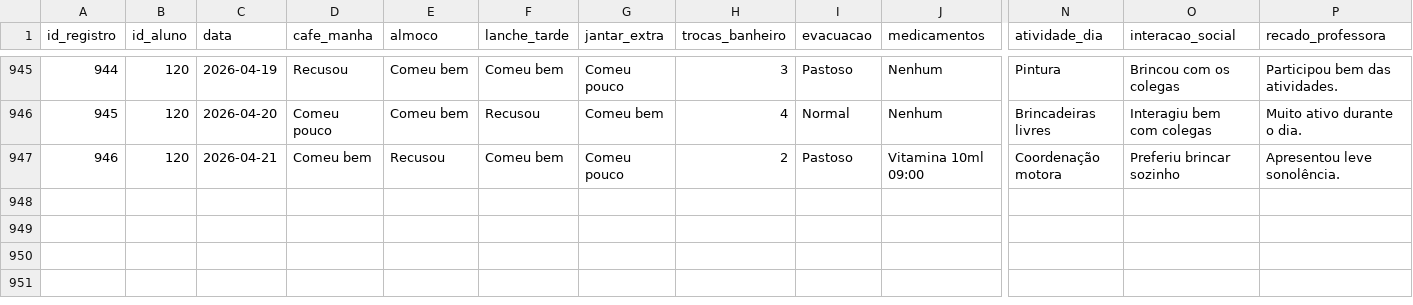
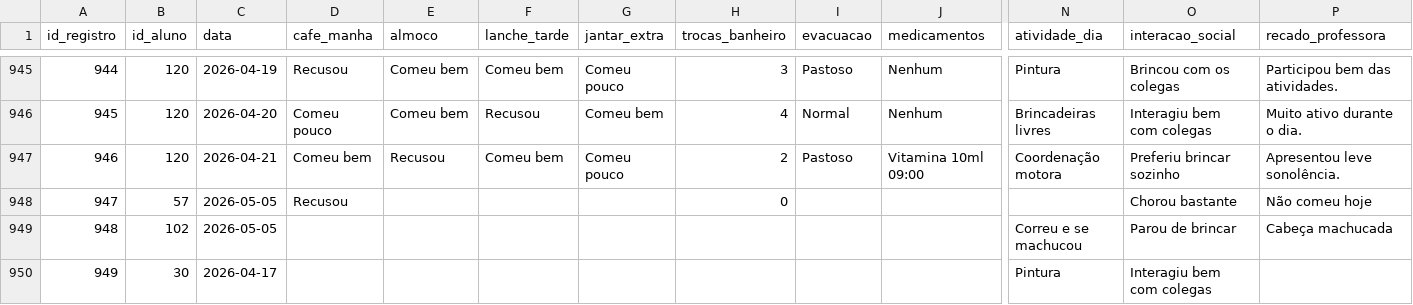
Before and after one commit to Leonardolabdc/rotina_viva, a CSV file: data/diario_estruturado.csv, drawn as a sheet; only a part is shown, gaps mark what is left out; rows hold the shown columns only; the diff names each change by its address in the sheet, - before the commit and + after, or states it on an @@ line.

```diff
--- a/data/diario_estruturado.csv
+++ b/data/diario_estruturado.csv
+row 948: 947 | 57 | 2026-05-05 | Recusou |  |  |  | 0 |  |  |  | Chorou bastante | Não comeu hoje
+row 949: 948 | 102 | 2026-05-05 |  |  |  |  |  |  |  | Correu e se machucou | Parou de brincar | Cabeça machucada
+row 950: 949 | 30 | 2026-04-17 |  |  |  |  |  |  |  | Pintura | Interagiu bem com colegas
```
Also changed, not shown: 10 other files.
